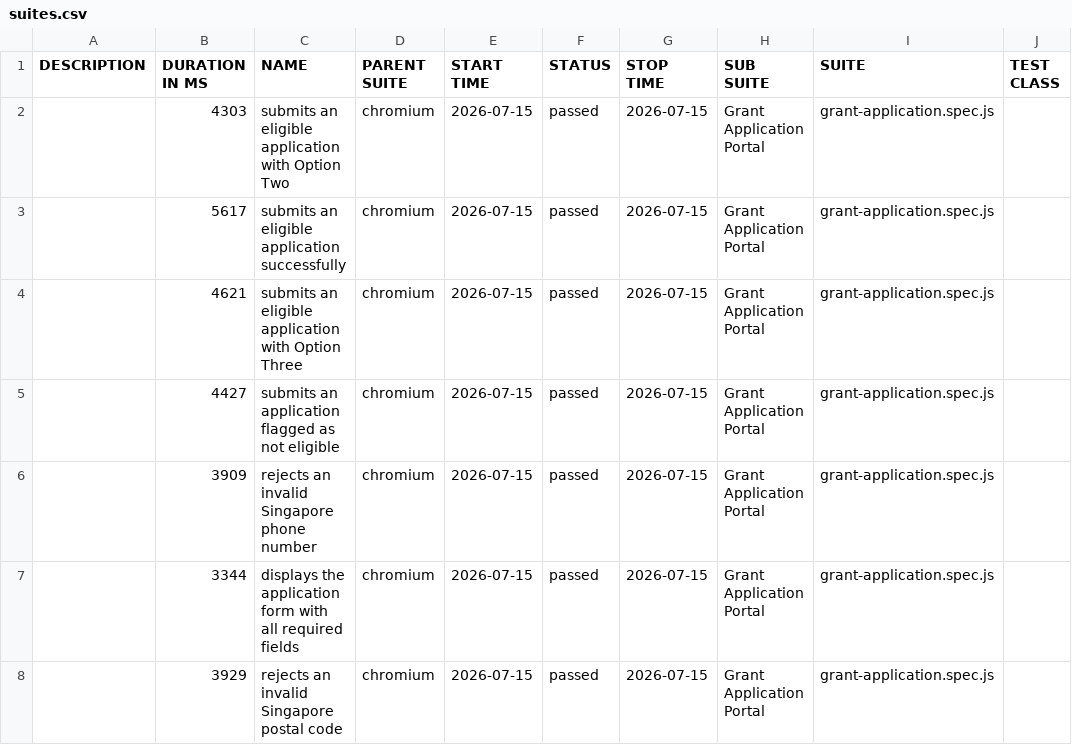
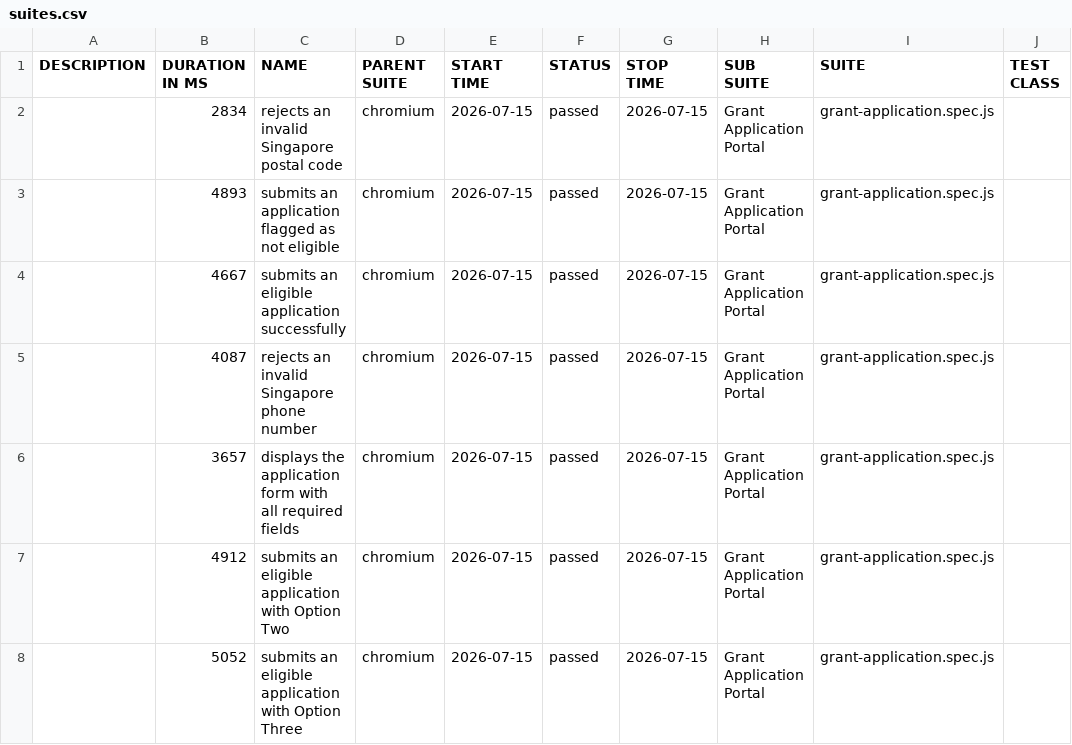
Before and after one commit to DuishonAbdykerimov/GovTechAssessment, a CSV file: data/suites.csv, drawn as a sheet; only a part is shown; the diff names each change by its address in the sheet, - before the commit and + after, or states it on an @@ line.

```diff
--- a/data/suites.csv
+++ b/data/suites.csv
-B2 (DURATION IN MS): 4303
+B2 (DURATION IN MS): 2834
-C2 (NAME): submits an eligible application with Option Two
+C2 (NAME): rejects an invalid Singapore postal code
-B3 (DURATION IN MS): 5617
+B3 (DURATION IN MS): 4893
-C3 (NAME): submits an eligible application successfully
+C3 (NAME): submits an application flagged as not eligible
-B4 (DURATION IN MS): 4621
+B4 (DURATION IN MS): 4667
-C4 (NAME): …eligible application with Option Three
+C4 (NAME): …eligible application successfully
-B5 (DURATION IN MS): 4427
+B5 (DURATION IN MS): 4087
-C5 (NAME): submits an application flagged as not eligible
+C5 (NAME): rejects an invalid Singapore phone number
-B6 (DURATION IN MS): 3909
+B6 (DURATION IN MS): 3657
-C6 (NAME): rejects an invalid Singapore phone number
+C6 (NAME): displays the application form with all required fields
-B7 (DURATION IN MS): 3344
+B7 (DURATION IN MS): 4912
-C7 (NAME): displays the application form with all required fields
+C7 (NAME): submits an eligible application with Option Two
-B8 (DURATION IN MS): 3929
+B8 (DURATION IN MS): 5052
-C8 (NAME): rejects an invalid Singapore postal code
+C8 (NAME): submits an eligible application with Option Three
```
Also changed, not shown: data/behaviors.csv, 46 other files.
